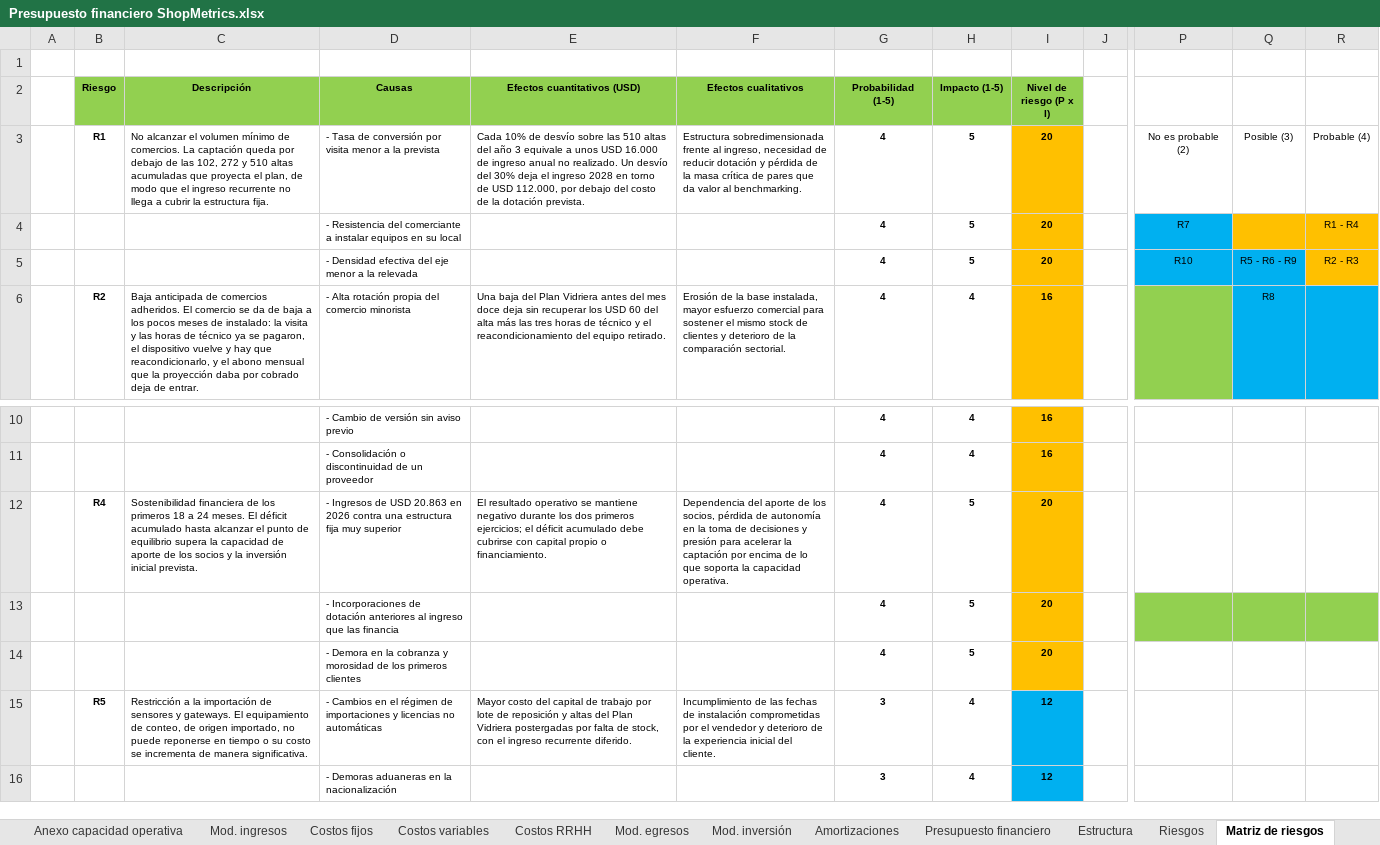
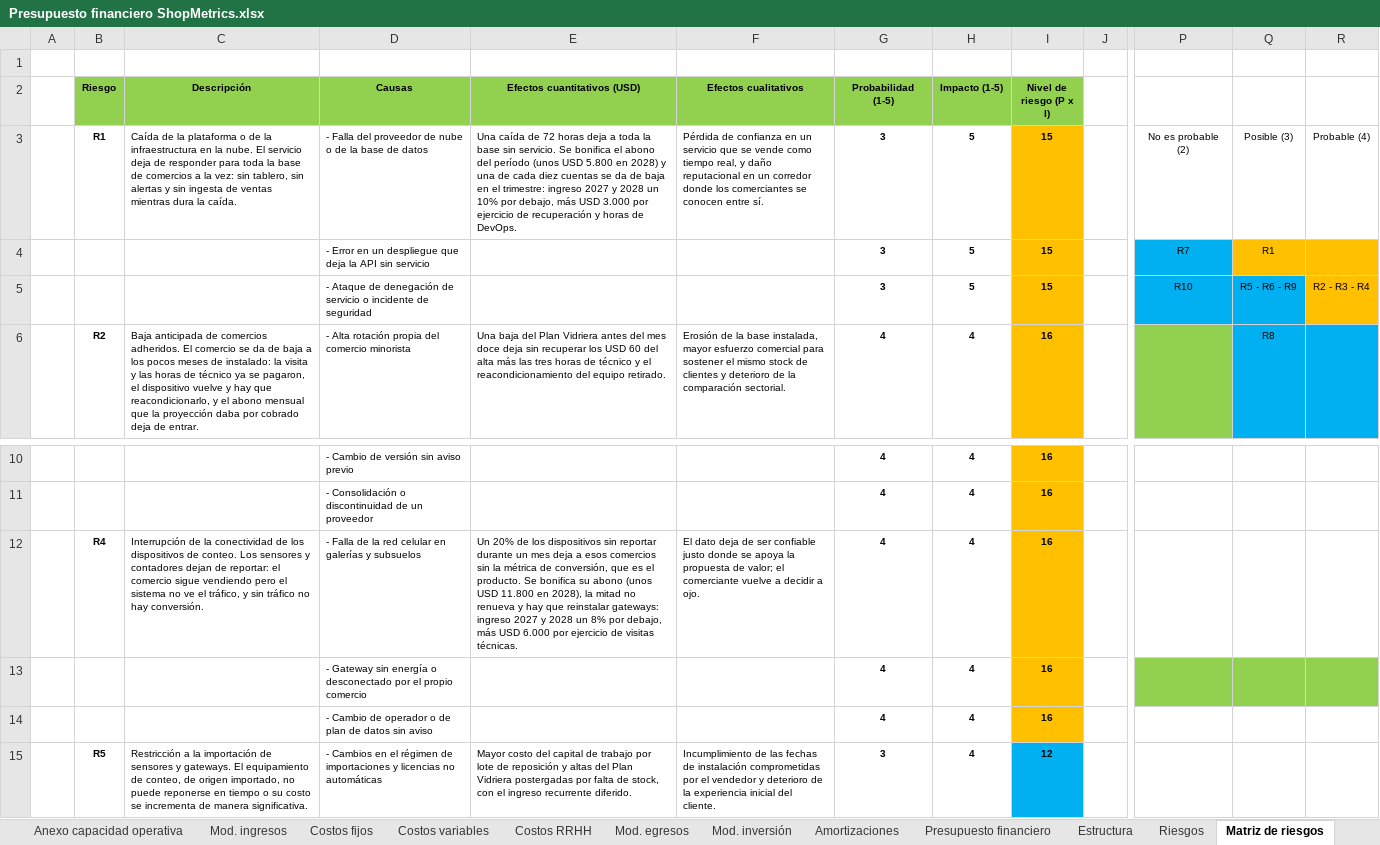
Before and after one commit to javieravellanedaa/ShopMetrics-Negocio, an Excel workbook: documento/Presupuesto financiero ShopMetrics.xlsx, sheet Matriz de riesgos, drawn as a sheet; only a part is shown, gaps mark what is left out; the shorter side is filled out with more unchanged rows; values as stored, in another font and other column widths than the file's, no borders; charts and pictures not drawn; removed rows and columns are numbered as before the commit, all else as after; rows hold the shown columns only; the diff names each change by its address in the sheet, - before the commit and + after, or states it on an @@ line.

```diff
--- a/documento/Presupuesto financiero ShopMetrics.xlsx (sheet Matriz de riesgos)
+++ b/documento/Presupuesto financiero ShopMetrics.xlsx (sheet Matriz de riesgos)
-C3 (Descripción): No alcanzar el volumen mínimo de comercios. La captación queda por debajo de las 102, 272 y 510 altas acumuladas que proyecta el plan, de modo que el ingreso recurrente no llega a cubrir la estructura fija.
+C3 (Descripción): Caída de la plataforma o de la infraestructura en la nube. El servicio deja de responder para toda la base de comercios a la vez: sin tablero, sin alertas y sin ingesta de ventas mientras dura la caída.
-D3 (Causas): - Tasa de conversión por visita menor a la prevista
+D3 (Causas): - Falla del proveedor de nube o de la base de datos
-E3 (Efectos cuantitativos (USD)): Cada 10% de desvío sobre las 510 altas del año 3 equivale a unos USD 16.000 de ingreso anual no realizado. Un desvío del 30% deja el ingreso 2028 en torno de USD 112.000, por debajo del costo de la dotación prevista.
+E3 (Efectos cuantitativos (USD)): Una caída de 72 horas deja a toda la base sin servicio. Se bonifica el abono del período (unos USD 5.800 en 2028) y una de cada diez cuentas se da de baja en el trimestre: ingreso 2027 y 2028 un 10% por debajo, más USD 3.000 por ejercicio de recuperación y horas de DevOps.
-F3 (Efectos cualitativos): Estructura sobredimensionada frente al ingreso, necesidad de reducir dotación y pérdida de la masa crítica de pares que da valor al benchmarking.
+F3 (Efectos cualitativos): Pérdida de confianza en un servicio que se vende como tiempo real, y daño reputacional en un corredor donde los comerciantes se conocen entre sí.
-G3:G5 (Probabilidad (1-5)): 4
+G3:G5 (Probabilidad (1-5)): 3
-I3:I5 (Nivel de riesgo (P x I)): 20
+I3:I5 (Nivel de riesgo (P x I)): 15
-D4 (Causas): - Resistencia del comerciante a instalar equipos en su local
+D4 (Causas): - Error en un despliegue que deja la API sin servicio
-Q4: (empty)
+Q4: R1
-R4: R1 - R4
+R4: (empty)
-D5 (Causas): - Densidad efectiva del eje menor a la relevada
+D5 (Causas): - Ataque de denegación de servicio o incidente de seguridad
-R5: R2 - R3
+R5: R2 - R3 - R4
-C12 (Descripción): Sostenibilidad financiera de los primeros 18 a 24 meses. El déficit acumulado hasta alcanzar el punto de equilibrio supera la capacidad de aporte de los socios y la inversión inicial prevista.
+C12 (Descripción): Interrupción de la conectividad de los dispositivos de conteo. Los sensores y contadores dejan de reportar: el comercio sigue vendiendo pero el sistema no ve el tráfico, y sin tráfico no hay conversión.
-D12 (Causas): - Ingresos de USD 20.863 en 2026 contra una estructura fija muy superior
+D12 (Causas): - Falla de la red celular en galerías y subsuelos
-E12 (Efectos cuantitativos (USD)): El resultado operativo se mantiene negativo durante los dos primeros ejercicios; el déficit acumulado debe cubrirse con capital propio o financiamiento.
+E12 (Efectos cuantitativos (USD)): Un 20% de los dispositivos sin reportar durante un mes deja a esos comercios sin la métrica de conversión, que es el producto. Se bonifica su abono (unos USD 11.800 en 2028), la mitad no renueva y hay que reinstalar gateways: ingreso 2027 y 2028 un 8% por debajo, más USD 6.000 por ejercicio de visitas técnicas.
-F12 (Efectos cualitativos): Dependencia del aporte de los socios, pérdida de autonomía en la toma de decisiones y presión para acelerar la captación por encima de lo que soporta la capacidad operativa.
+F12 (Efectos cualitativos): El dato deja de ser confiable justo donde se apoya la propuesta de valor; el comerciante vuelve a decidir a ojo.
-H12:H13 (Impacto (1-5)): 5
+H12:H13 (Impacto (1-5)): 4
-I12:I13 (Nivel de riesgo (P x I)): 20
+I12:I13 (Nivel de riesgo (P x I)): 16
-D13 (Causas): - Incorporaciones de dotación anteriores al ingreso que las financia
+D13 (Causas): - Gateway sin energía o desconectado por el propio comercio
-row 14:  |  |  | - Demora en la cobranza y morosidad de los primeros clientes |  |  | 4 | 5 | 20
+row 14:  |  |  | - Cambio de operador o de plan de datos sin aviso |  |  | 4 | 4 | 16
```
Also changed, not shown: sheet Escenario 1, sheet Plan de Contingencia, sheet Escenario 3, sheet Cuadro de evaluación de riesgos, sheet Riesgos, 1 other file.
